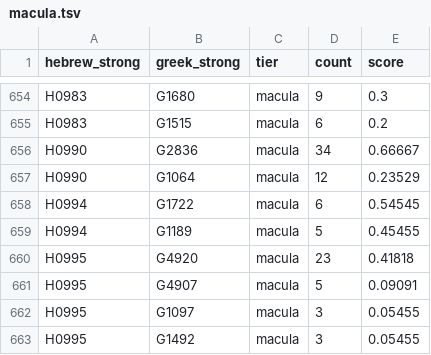
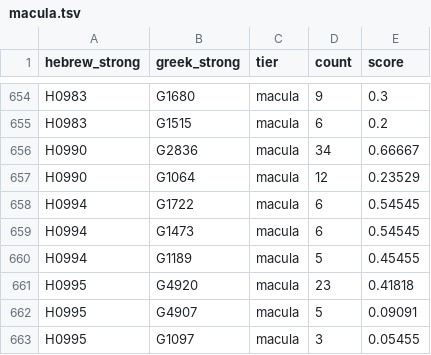
Before and after one commit to bcv-commons/bcv-query, a TSV file: resources/lxx_bridge_tiers/macula.tsv, drawn as a sheet; only a part is shown, gaps mark what is left out; the shorter side is filled out with more unchanged rows; the diff names each change by its address in the sheet, - before the commit and + after, or states it on an @@ line.

Commit message:
fix(bridges): compound Greek numbers count each number; the Hebrew NT quotation flag in the bridge corpus. build_lxx_bridge_tiers.py, build_lxx_bridge.py and release_concepts_model.py read every number of a compound greekstrong (1722|1698, 1909|848: 8 words; one new pair H0994 G1473); build_bridge_corpus.py puts hebrew-nt-bridge's per-link tanakh flag on the Hebrew NT parts as hnb_tanakh (Salkinson 1,343, Delitzsch 965; a fixed query), release_hebrew_greek_cf.py adds it as `tanakh` in bridges/hebrew_nt; card notes v0.2

```diff
--- a/resources/lxx_bridge_tiers/macula.tsv
+++ b/resources/lxx_bridge_tiers/macula.tsv
+row 659: H0994 | G1473 | macula | 6 | 0.54545
```
Also changed, not shown: resources/lxx_bridge.tsv, resources/lxx_bridge_tiers/greek_numbers.tsv, 7 other files.
